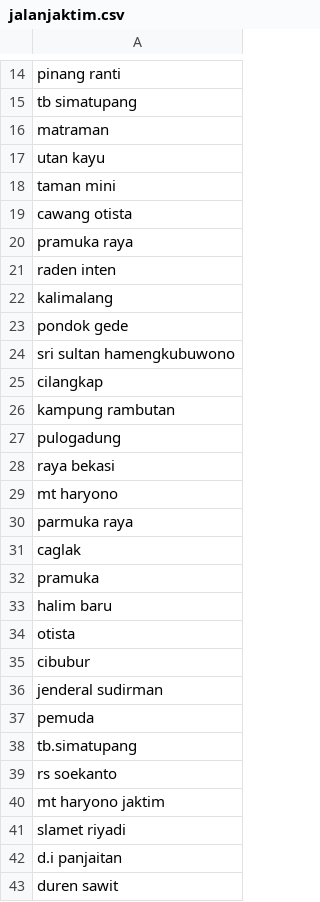
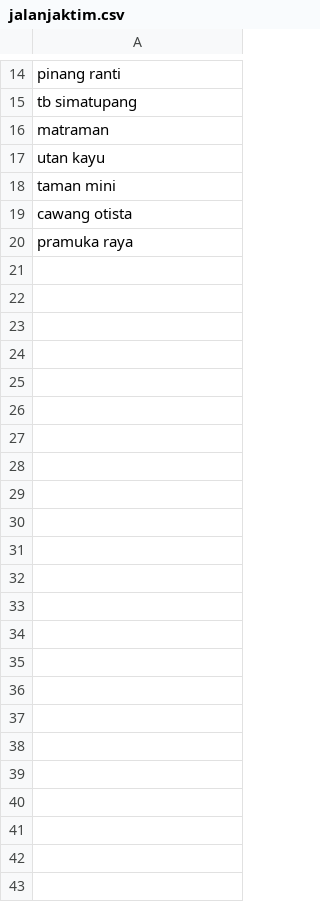
Before and after one commit to Maxisud/Ekstraksi-mantap, a CSV file: UAS/jalanjaktim.csv, drawn as a sheet; only a part is shown, gaps mark what is left out.

Commit message:
Update jalanjaktim.csv

```diff
--- a/UAS/jalanjaktim.csv
+++ b/UAS/jalanjaktim.csv
@@ -20,24 +20 @@ cawang otista
 pramuka raya
-raden inten
-kalimalang
-pondok gede
-sri sultan hamengkubuwono
-cilangkap
-kampung rambutan
-pulogadung
-raya bekasi
-mt haryono
-parmuka raya
-caglak
-pramuka
-halim baru
-otista
-cibubur
-jenderal sudirman
-pemuda
-tb.simatupang
-rs soekanto
-mt haryono jaktim
-slamet riyadi
-d.i panjaitan
-duren sawit
```
